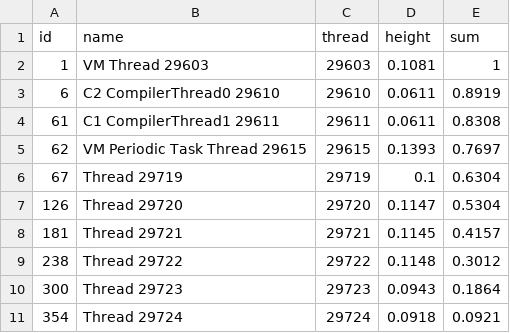
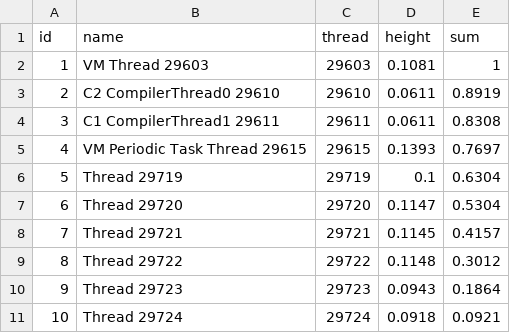
Before and after one commit to rulynn/BPF, a CSV file: src/output/data.csv, drawn as a sheet.

```diff
--- a/src/output/data.csv
+++ b/src/output/data.csv
@@ -2,10 +2,10 @@ id,name,thread,height,sum
 1,VM Thread 29603,29603,0.1081,1
-6,C2 CompilerThread0 29610,29610,0.0611,0.8919
-61,C1 CompilerThread1 29611,29611,0.0611,0.8308
-62,VM Periodic Task Thread 29615,29615,0.1393,0.7697
-67,Thread 29719,29719,0.1,0.6304
-126,Thread 29720,29720,0.1147,0.5304
-181,Thread 29721,29721,0.1145,0.4157
-238,Thread 29722,29722,0.1148,0.3012
-300,Thread 29723,29723,0.0943,0.1864
-354,Thread 29724,29724,0.0918,0.0921
+2,C2 CompilerThread0 29610,29610,0.0611,0.8919
+3,C1 CompilerThread1 29611,29611,0.0611,0.8308
+4,VM Periodic Task Thread 29615,29615,0.1393,0.7697
+5,Thread 29719,29719,0.1,0.6304
+6,Thread 29720,29720,0.1147,0.5304
+7,Thread 29721,29721,0.1145,0.4157
+8,Thread 29722,29722,0.1148,0.3012
+9,Thread 29723,29723,0.0943,0.1864
+10,Thread 29724,29724,0.0918,0.0921
```
Also changed, not shown: 1 other file.
